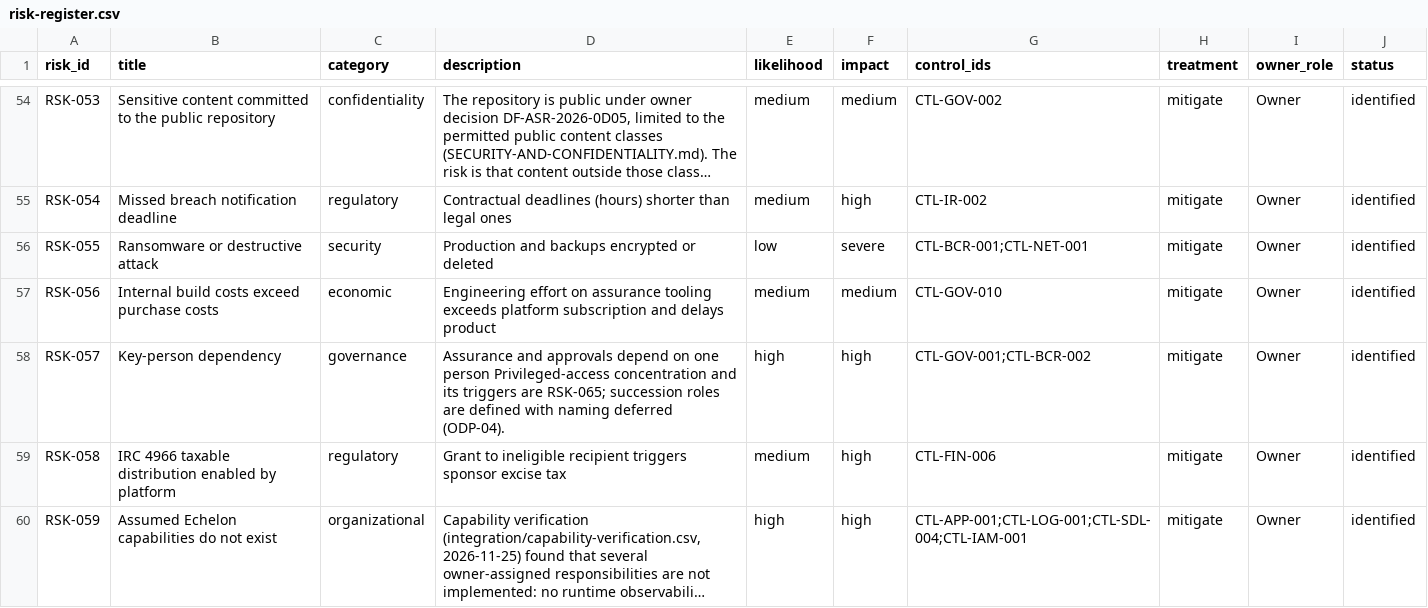
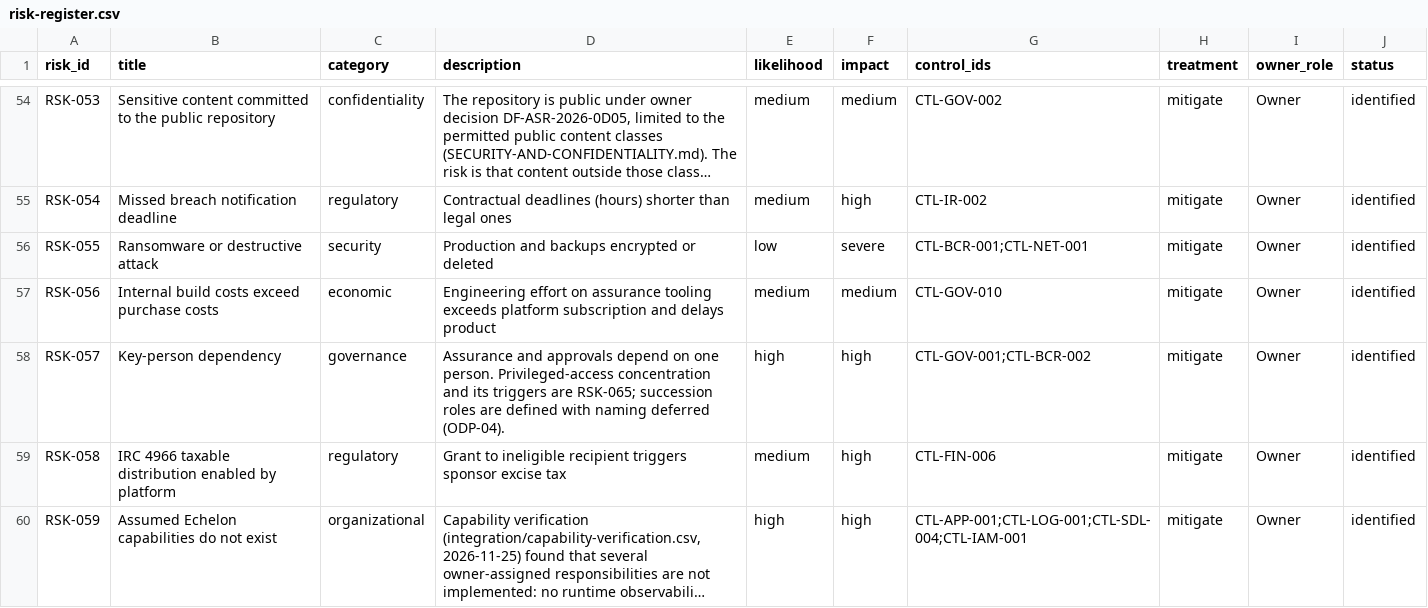
Before and after one commit to kemiller2002/echelon-assurance, a CSV file: registers/risk-register.csv, drawn as a sheet; only a part is shown, gaps mark what is left out; long unchanged cells end in ….

```diff
--- a/registers/risk-register.csv
+++ b/registers/risk-register.csv
@@ -57,3 +57,3 @@ RSK-055,Ransomware or destructive attack,security,Production and backups encrypt
 RSK-056,Internal build costs exceed purchase costs,economic,Engineering effort on assurance tooling exceeds platform subscription and delays product,medium,medium,CTL-GOV-010,mitigate,Owner,identified
-RSK-057,Key-person dependency,governance,Assurance and approvals depend on one person Privileged-access concentration and its triggers are RSK-065; succession roles are defined with naming deferred (ODP-04).,high,high,CTL-GOV-001;CTL-BCR-002,mitigate,Owner,identified
+RSK-057,Key-person dependency,governance,Assurance and approvals depend on one person. Privileged-access concentration and its triggers are RSK-065; succession roles are defined with naming deferred (ODP-04).,high,high,CTL-GOV-001;CTL-BCR-002,mitigate,Owner,identified
 RSK-058,IRC 4966 taxable distribution enabled by platform,regulatory,Grant to ineligible recipient triggers sponsor excise tax,medium,high,CTL-FIN-006,mitigate,Owner,identified
```
Also changed, not shown: customer-assurance/question-bank.csv, registers/question-dispositions.csv, 9 other files.
